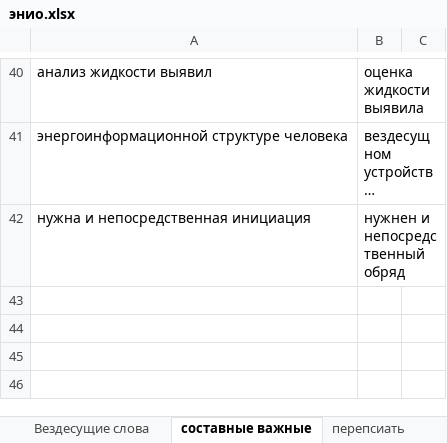
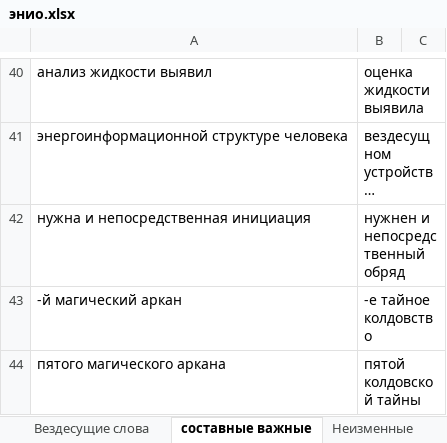
Before and after one commit to AveNRU/text_changer, an Excel workbook: словари/энио.xlsx, sheet составные важные, drawn as a sheet; only a part is shown, gaps mark what is left out; long unchanged cells end in …; values as stored, in another font and other column widths than the file's, no borders; the diff names each change by its address in the sheet, - before the commit and + after, or states it on an @@ line.

```diff
--- a/словари/энио.xlsx (sheet составные важные)
+++ b/словари/энио.xlsx (sheet составные важные)
+row 43: -й магический аркан | -е тайное колдовство
+row 44: пятого магического аркана | пятой колдовской тайны
```
Also changed, not shown: sheet Неизменные, other sheet tabs, исправления внести/слова2.xlsx, словари/Главный словарь.xlsx.
